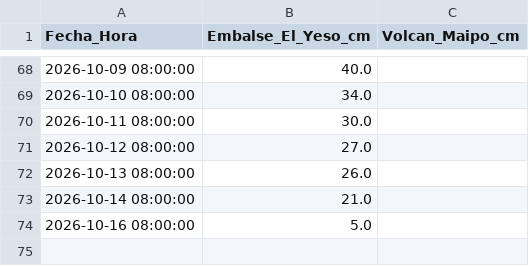
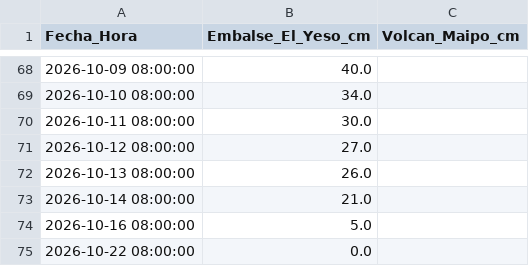
Before and after one commit to mferradalora/Caudales-JVRM, a CSV file: nieve_jvrm.csv, drawn as a sheet; only a part is shown, gaps mark what is left out; the diff names each change by its address in the sheet, - before the commit and + after, or states it on an @@ line.

```diff
--- a/nieve_jvrm.csv
+++ b/nieve_jvrm.csv
+row 75: 2026-10-22 08:00:00 | 0.0
```
Also changed, not shown: lluvia_jvrm.csv, 3 other files.
